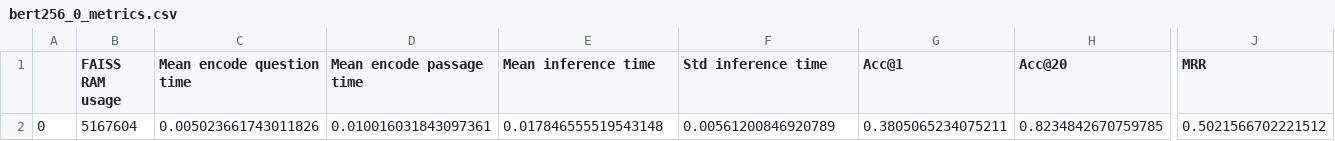
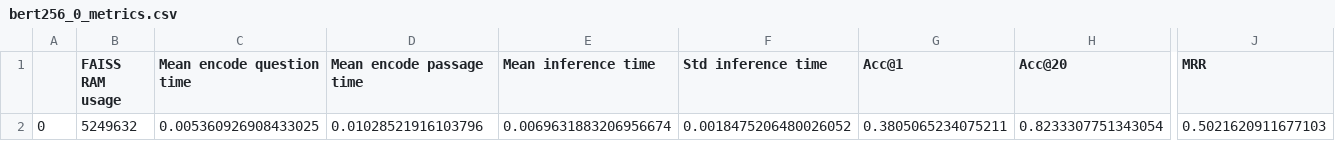
Before and after one commit to AndrewHarrison/ir2, a CSV file: evaluation_outputs/bert256_0_metrics.csv, drawn as a sheet; only a part is shown, gaps mark what is left out; the diff names each change by its address in the sheet, - before the commit and + after, or states it on an @@ line.

```diff
--- a/evaluation_outputs/bert256_0_metrics.csv
+++ b/evaluation_outputs/bert256_0_metrics.csv
-B2 (FAISS RAM usage): 5167604
+B2 (FAISS RAM usage): 5249632
-C2 (Mean encode question time): 0.005023661743011826
+C2 (Mean encode question time): 0.005360926908433025
-D2 (Mean encode passage time): 0.010016031843097361
+D2 (Mean encode passage time): 0.01028521916103796
-E2 (Mean inference time): 0.017846555519543148
+E2 (Mean inference time): 0.0069631883206956674
-F2 (Std inference time): 0.00561200846920789
+F2 (Std inference time): 0.0018475206480026052
-H2 (Acc@20): 0.8234842670759785
+H2 (Acc@20): 0.8233307751343054
-J2 (MRR): 0.5021566702221512
+J2 (MRR): 0.5021620911677103
```
Also changed, not shown: evaluation_outputs/distilbert256_0_metrics.csv, 21 other files.
